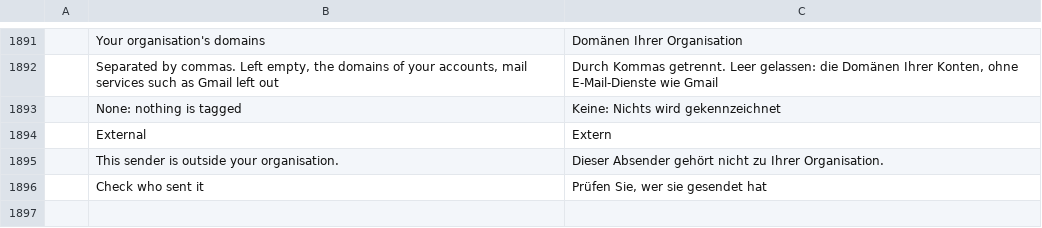
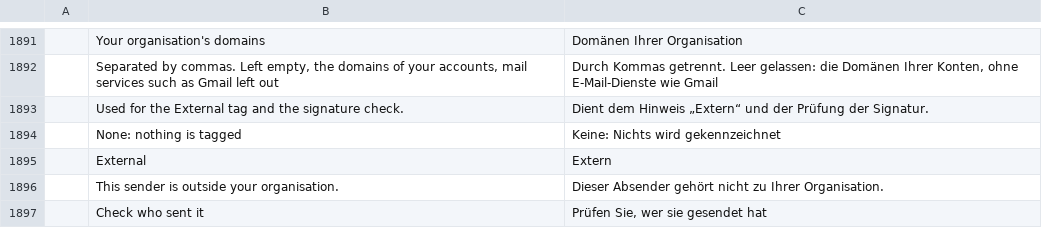
Before and after one commit to dgaudin/quatrelle, a TSV file: crates/ui-egui/src/i18n/de.tsv, drawn as a sheet; only a part is shown, gaps mark what is left out; the diff names each change by its address in the sheet, - before the commit and + after, or states it on an @@ line.

```diff
--- a/crates/ui-egui/src/i18n/de.tsv
+++ b/crates/ui-egui/src/i18n/de.tsv
+row 1893:  | Used for the External tag and the signature check. | Dient dem Hinweis „Extern“ und der Prüfung der Signatur.
```
Also changed, not shown: crates/ui-egui/src/i18n/it.tsv, crates/ui-egui/src/i18n/ja.tsv, 12 other files.
